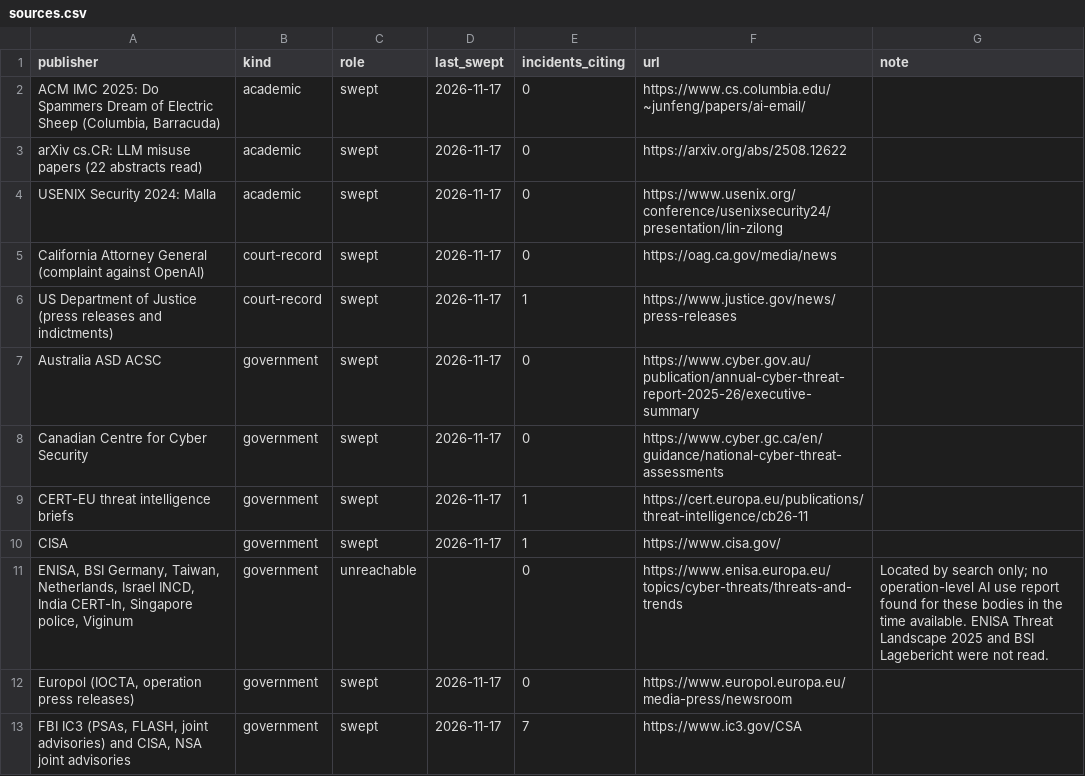
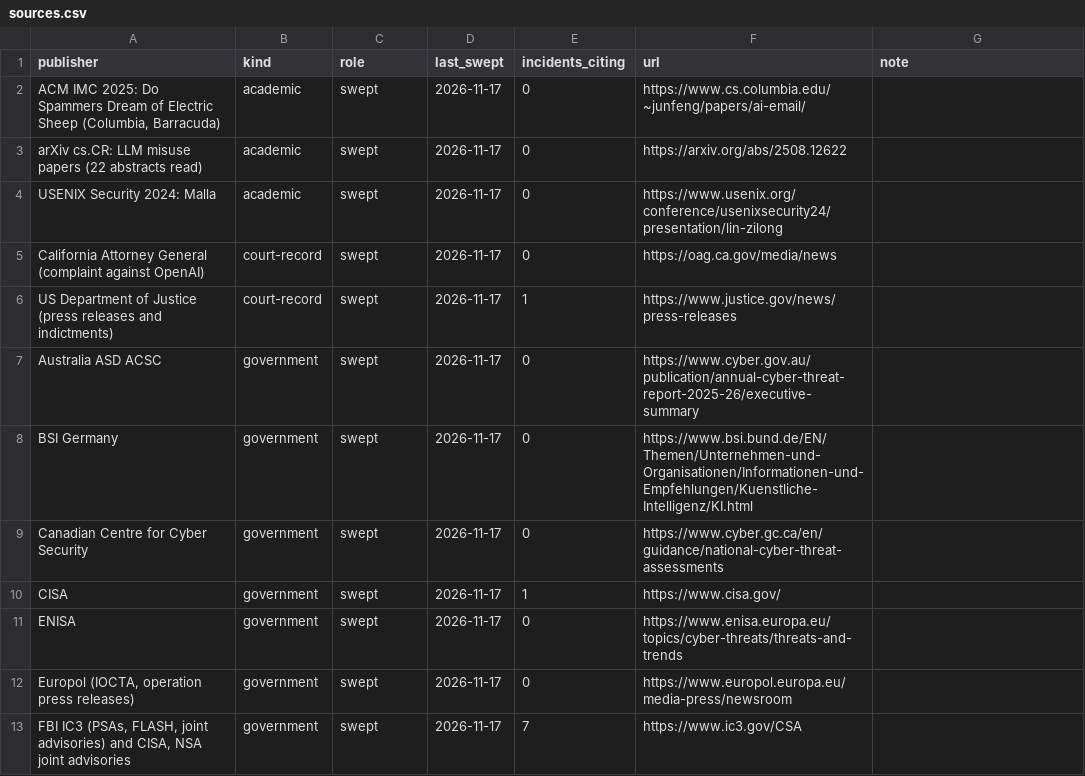
Before and after one commit to danielmiessler/Substrate, a CSV file: Data/AI-Hacking-Incidents/sources.csv, drawn as a sheet; only a part is shown; the diff covers the shown part only.

Commit message:
AI Hacking Incidents: re-export from the final ledger (286 incidents; 270 registered sources: 240 swept, 26 unreachable, 4 cited; one row per publisher; openness by model family)

```diff
--- a/Data/AI-Hacking-Incidents/sources.csv
+++ b/Data/AI-Hacking-Incidents/sources.csv
@@ -7,6 +7,6 @@ US Department of Justice (press releases and indictments),court-record,swept,202
 Australia ASD ACSC,government,swept,2026-11-17,0,https://www.cyber.gov.au/publication/annual-cyber-threat-report-2025-26/executive-summary,
+BSI Germany,government,swept,2026-11-17,0,https://www.bsi.bund.de/EN/Themen/Unternehmen-und-Organisationen/Informationen-und-Empfehlungen/Kuenstliche-Intelligenz/KI.html,
 Canadian Centre for Cyber Security,government,swept,2026-11-17,0,https://www.cyber.gc.ca/en/guidance/national-cyber-threat-assessments,
-CERT-EU threat intelligence briefs,government,swept,2026-11-17,1,https://cert.europa.eu/publications/threat-intelligence/cb26-11,
 CISA,government,swept,2026-11-17,1,https://www.cisa.gov/,
-"ENISA, BSI Germany, Taiwan, Netherlands, Israel INCD, India CERT-In, Singapore police, Viginum",government,unreachable,,0,https://www.enisa.europa.eu/topics/cyber-threats/threats-and-trends,Located by search only; no operation-level AI use report found for these bodies in the time available. ENISA Threat Landscape 2025 and BSI Lagebericht were not read.
+ENISA,government,swept,2026-11-17,0,https://www.enisa.europa.eu/topics/cyber-threats/threats-and-trends,
 "Europol (IOCTA, operation press releases)",government,swept,2026-11-17,0,https://www.europol.europa.eu/media-press/newsroom,
```
Also changed, not shown: 6 added rows, 14 removed rows and 24 edited cells elsewhere in this file, Data/AI-Hacking-Incidents/incidents.csv, 14 other files.
